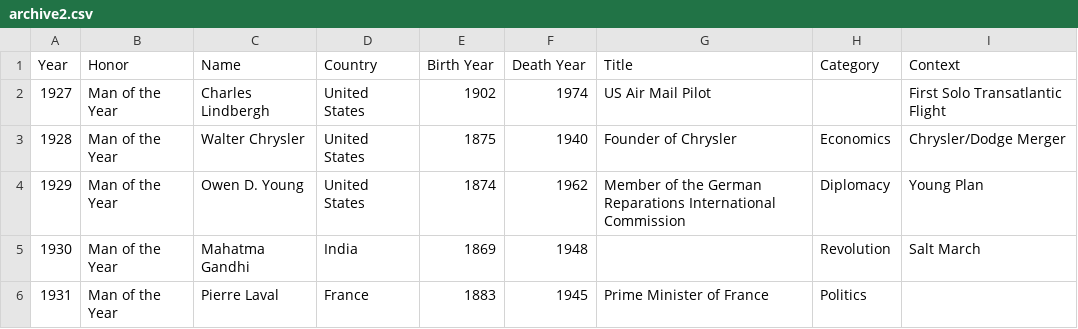
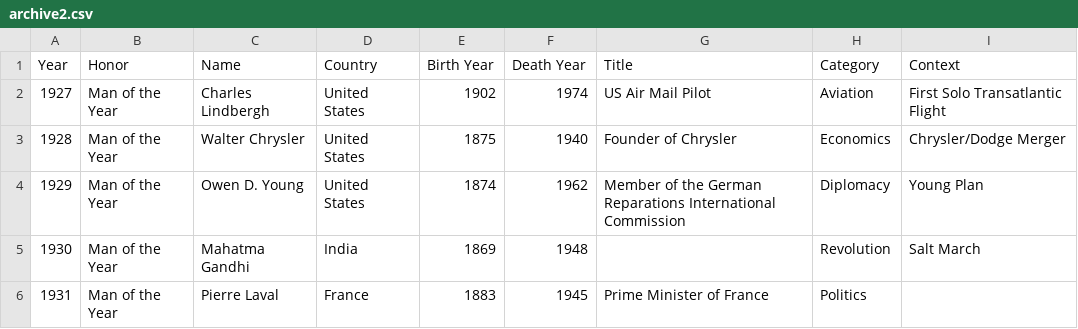
Before and after one commit to adonegan/milestone-2-time-dash, a CSV file: data/archive2.csv, drawn as a sheet; only a part is shown.

Commit message:
added Aviation as category for 1927

```diff
--- a/data/archive2.csv
+++ b/data/archive2.csv
@@ -1,3 +1,3 @@
 Year,Honor,Name,Country,Birth Year,Death Year,Title,Category,Context
-1927,Man of the Year,Charles Lindbergh,United States,1902,1974,US Air Mail Pilot,,First Solo Transatlantic Flight
+1927,Man of the Year,Charles Lindbergh,United States,1902,1974,US Air Mail Pilot,Aviation,First Solo Transatlantic Flight
 1928,Man of the Year,Walter Chrysler,United States,1875,1940,Founder of Chrysler,Economics,Chrysler/Dodge Merger
```
Also changed, not shown: 4 other files.
